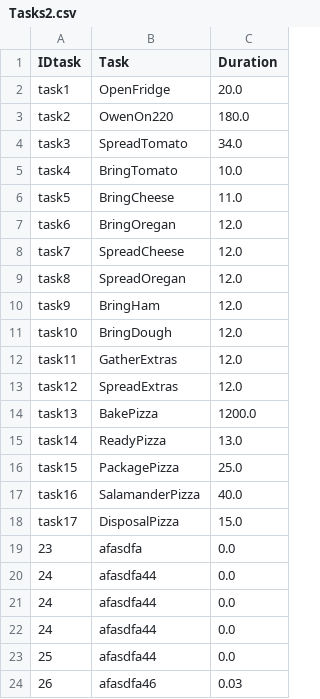
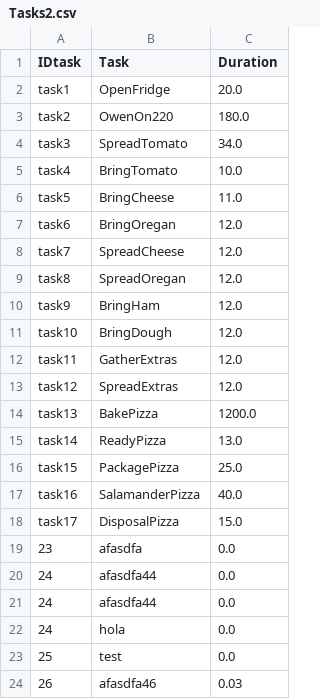
Before and after one commit to mmiguez314/nabizas, a CSV file: Tasks2.csv, drawn as a sheet.

Commit message:
csvManu

```diff
--- a/Tasks2.csv
+++ b/Tasks2.csv
@@ -21,4 +21,4 @@ task17,DisposalPizza,15.0
 24,afasdfa44,0.0
-24,afasdfa44,0.0
-25,afasdfa44,0.0
+24,hola,0.0
+25,test,0.0
 26,afasdfa46,0.03
```
